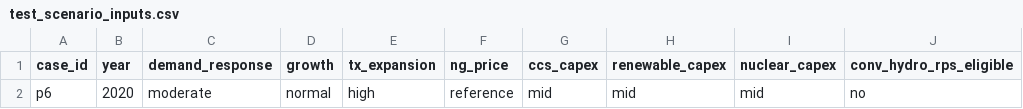
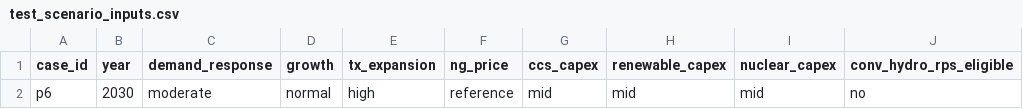
Before and after one commit to PowerGenome/PowerGenome, a CSV file: example_system/extra_inputs/test_scenario_inputs.csv, drawn as a sheet; only a part is shown; the diff names each change by its address in the sheet, - before the commit and + after, or states it on an @@ line.

```diff
--- a/example_system/extra_inputs/test_scenario_inputs.csv
+++ b/example_system/extra_inputs/test_scenario_inputs.csv
-B2 (year): 2020
+B2 (year): 2030
```
Also changed, not shown: example_system/extra_inputs/test_resource_capacity_spur_line.csv, example_system/extra_inputs/test_scenario_inputs_short.csv, 3 other files.
